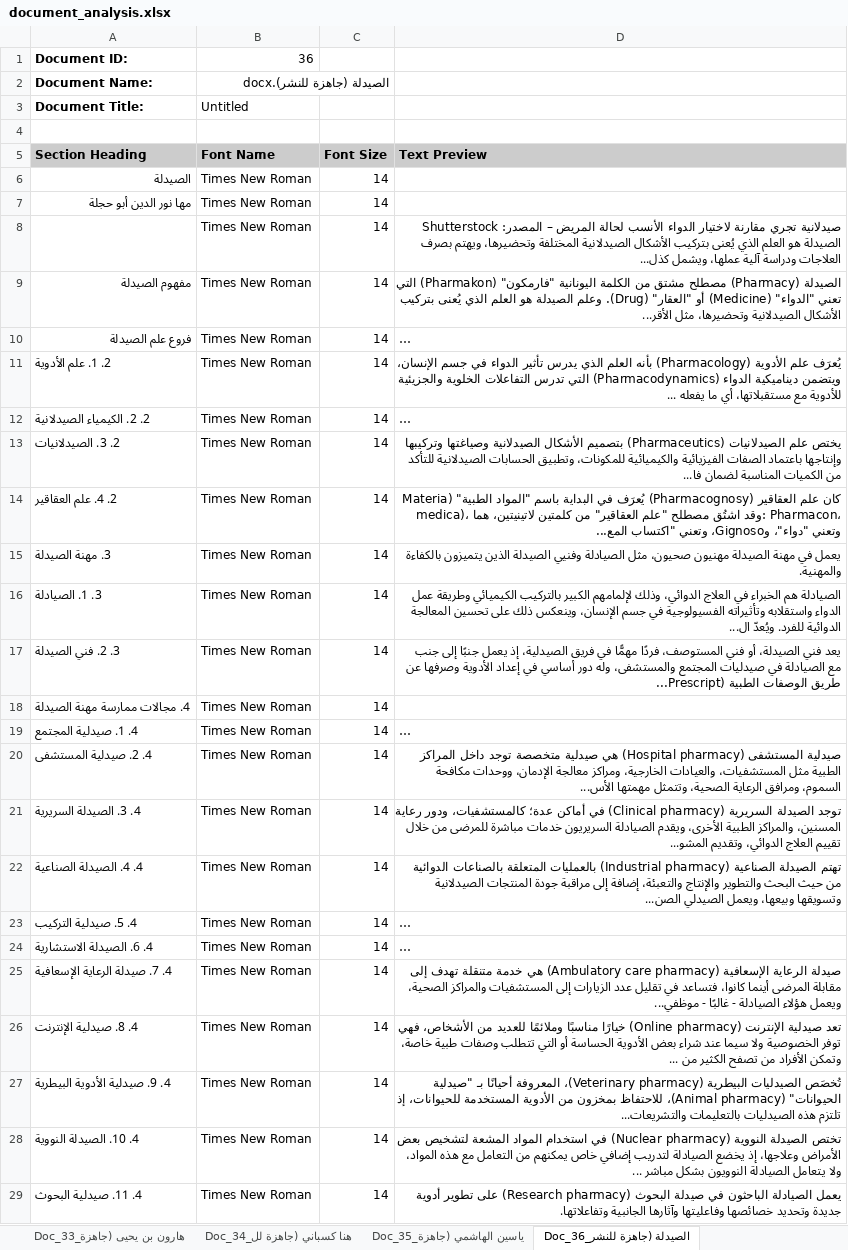
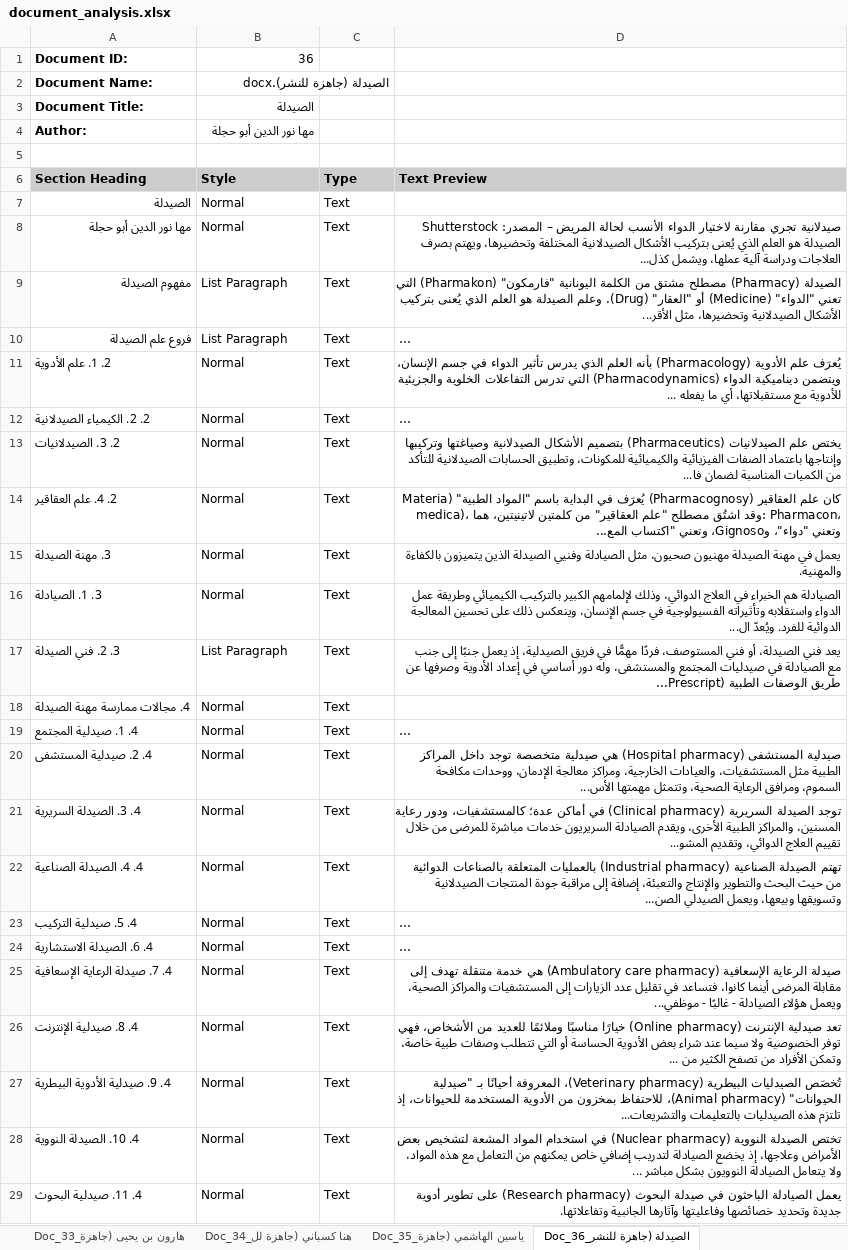
Before and after one commit to sayedyousef/documents_processing, an Excel workbook: document_analysis.xlsx, sheet Doc_36_الصيدلة (جاهزة للنشر, drawn as a sheet; only a part is shown; long unchanged cells end in …; values as stored, in another font and other column widths than the file's, no borders; removed rows and columns are numbered as before the commit, all else as after; the diff covers the shown part only; the diff names each change by its address in the sheet, - before the commit and + after, or states it on an @@ line.

```diff
--- a/document_analysis.xlsx (sheet Doc_36_الصيدلة (جاهزة للنشر)
+++ b/document_analysis.xlsx (sheet Doc_36_الصيدلة (جاهزة للنشر)
-B3 (Style): Untitled
+B3 (Style): الصيدلة
+row 4: Author: | مها نور الدين أبو حجلة
-B6: Font Name
+B6: Style
-C6: Font Size
+C6: Type
-B7:B8 (Style): Times New Roman
+B7:B8 (Style): Normal
-C7:C8 (Type): 14
+C7:C8 (Type): Text
-D8 (Text Preview): (empty)
+D8 (Text Preview): صيدلانية تجري مقارنة لاختيار الدواء الأنسب لحالة المريض – المصدر: Shutterstock الصيدلة هو العلم الذي يُعنى بتركيب الأشكال الصيدلانية المختلفة وتحضيرها، ويهتم بصرف العلاجات ودراسة آلية عملها، ويشمل كذل...
-row 8:  | Times New Roman | 14 | صيدلانية تجري مقارنة لاختيار الدواء الأنسب لحالة المريض – المصدر: Shutterstock الصيدلة هو العلم الذي يُعنى بتركيب الأشكال الصيدلانية المختلفة وتحضيرها، ويهتم بصرف العلاجات ودراسة آلية عملها، ويشمل كذل...
-B9:B10 (Style): Times New Roman
+B9:B10 (Style): List Paragraph
-C9:C29 (Type): 14
+C9:C29 (Type): Text
-B11:B16 (Style): Times New Roman
+B11:B16 (Style): Normal
-B17 (Style): Times New Roman
+B17 (Style): List Paragraph
-B18:B29 (Style): Times New Roman
+B18:B29 (Style): Normal
```
Also changed, not shown: 60 edited cells elsewhere in this sheet, sheet Doc_41_النواتج الطبيعية (جا, sheet Doc_17_التشابه (جاهزة للنشر, sheet Doc_1_الكيمياء الحيوية (با, sheet Summary, sheet Doc_3_المعاجم العربية التر, sheet Doc_21_الفضاء المتري (جاهزة, 38 more sheets, 18 other files.
